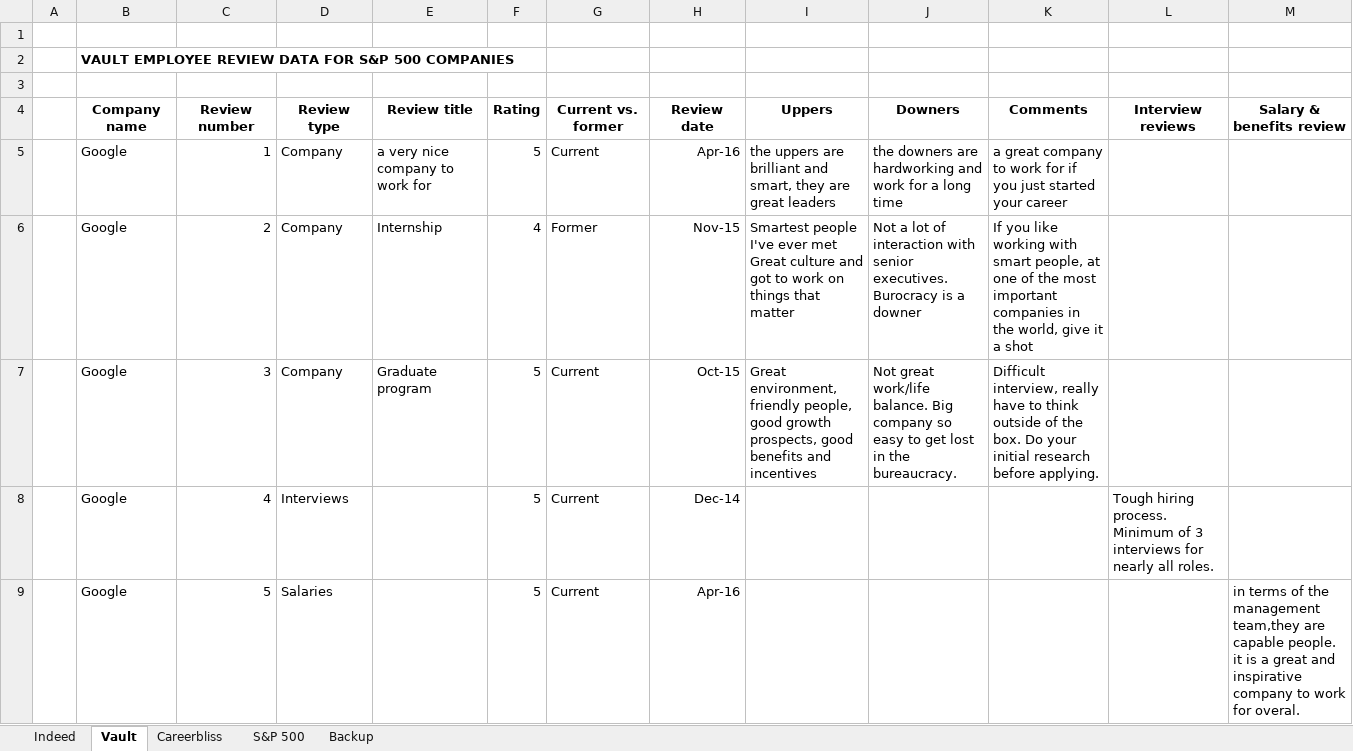
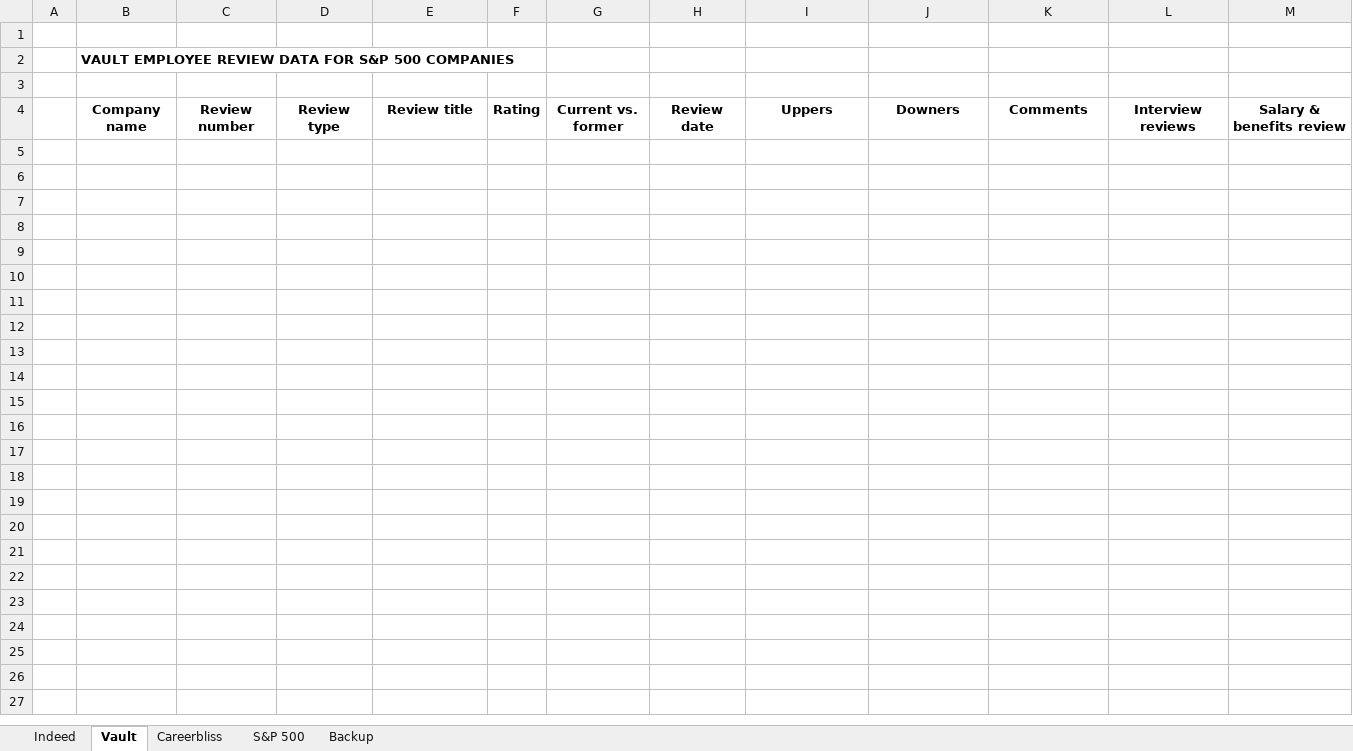
Before and after one commit to tunbill/tuananh, an Excel workbook: data/Data.xlsx, sheet Vault, drawn as a sheet; values as stored, in another font and other column widths than the file's, no borders; the diff names each change by its address in the sheet, - before the commit and + after, or states it on an @@ line.

Commit message:
Get all needed data

```diff
--- a/data/Data.xlsx (sheet Vault)
+++ b/data/Data.xlsx (sheet Vault)
-row 5:  | Google | 1 | Company | a very nice company to work for | 5 | Current | Apr-16 | the uppers are brilliant and smart, they are great leaders | the downers are hardworking and work for a long time | a great company to work for if you just started your career
-row 6:  | Google | 2 | Company | Internship | 4 | Former | Nov-15 | Smartest people I've ever met Great culture and got to work on things that matter | Not a lot of interaction with senior executives. Burocracy is a downer | If you like working with smart people, at one of the most important companies in the world, give it a shot
-row 7:  | Google | 3 | Company | Graduate program | 5 | Current | Oct-15 | Great environment, friendly people, good growth prospects, good benefits and incentives | Not great work/life balance. Big company so easy to get lost in the bureaucracy. | Difficult interview, really have to think outside of the box. Do your initial research before applying.
-row 8:  | Google | 4 | Interviews |  | 5 | Current | Dec-14 |  |  |  | Tough hiring process. Minimum of 3 interviews for nearly all roles.
-row 9:  | Google | 5 | Salaries |  | 5 | Current | Apr-16 |  |  |  |  | in terms of the management team,they are capable people. it is a great and inspirative company to work for overal.
```
Also changed, not shown: 14 other files.
